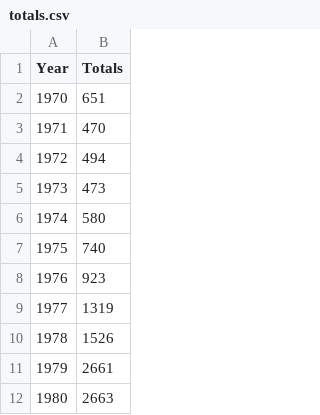
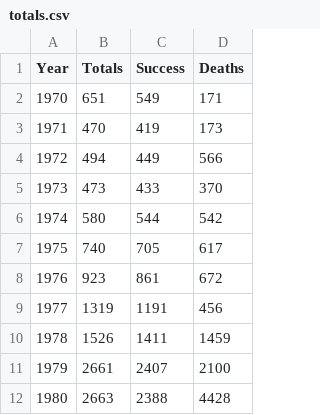
Before and after one commit to cyrmeow/TerrorViz, a CSV file: data/totals.csv, drawn as a sheet; only a part is shown; the diff names each change by its address in the sheet, - before the commit and + after, or states it on an @@ line.

```diff
--- a/data/totals.csv
+++ b/data/totals.csv
+column C (Success), rows 2-12: 549 | 419 | 449 | 433 | 544 | 705 | 861 | 1191 | 1411 | 2407 | 2388
+column D (Deaths), rows 2-12: 171 | 173 | 566 | 370 | 542 | 617 | 672 | 456 | 1459 | 2100 | 4428
```
Also changed, not shown: 21 other files.
